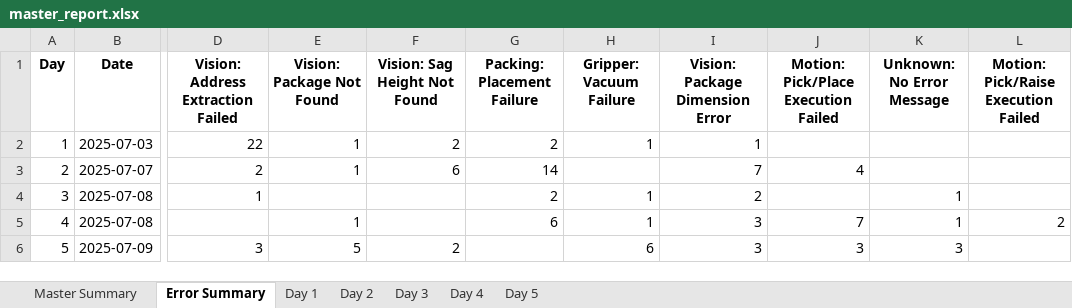
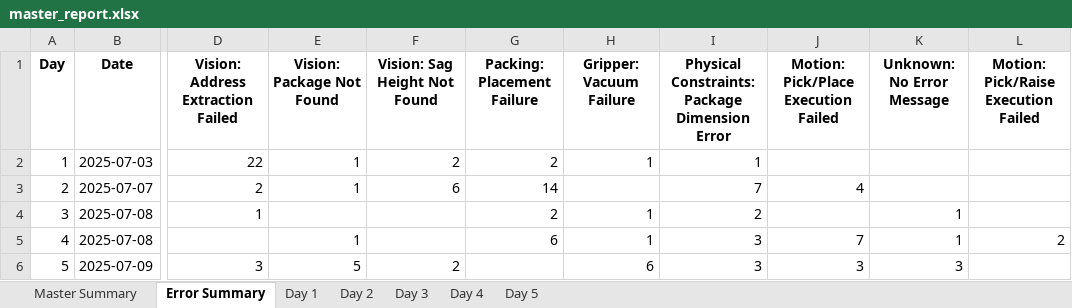
Before and after one commit to scramer27/cargo-dashboard, an Excel workbook: master_report.xlsx, sheet Error Summary, drawn as a sheet; only a part is shown, gaps mark what is left out; values as stored, in another font and other column widths than the file's, no borders; the diff names each change by its address in the sheet, - before the commit and + after, or states it on an @@ line.

Commit message:
feat: Process new log data and update report

```diff
--- a/master_report.xlsx (sheet Error Summary)
+++ b/master_report.xlsx (sheet Error Summary)
-I1: Vision: Package Dimension Error
+I1: Physical Constraints: Package Dimension Error
```
